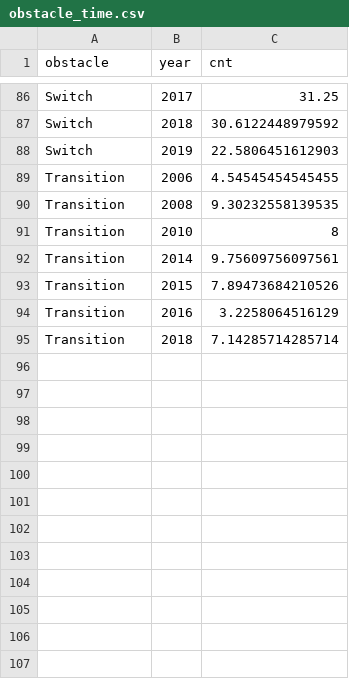
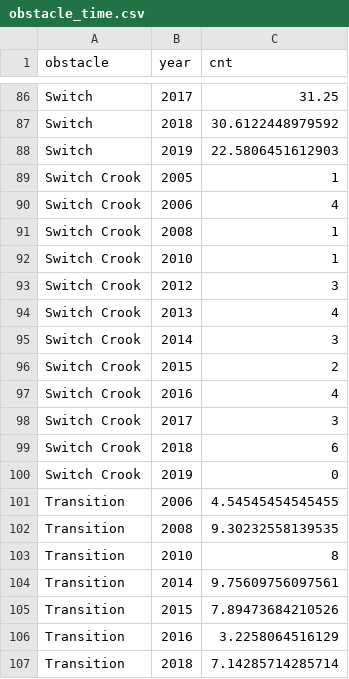
Before and after one commit to jwilber/4PLY, a CSV file: patg/data/obstacle_time.csv, drawn as a sheet; only a part is shown, gaps mark what is left out; the diff names each change by its address in the sheet, - before the commit and + after, or states it on an @@ line.

```diff
--- a/patg/data/obstacle_time.csv
+++ b/patg/data/obstacle_time.csv
+row 89: Switch Crook | 2005 | 1
+row 90: Switch Crook | 2006 | 4
+row 91: Switch Crook | 2008 | 1
+row 92: Switch Crook | 2010 | 1
+row 93: Switch Crook | 2012 | 3
+row 94: Switch Crook | 2013 | 4
+row 95: Switch Crook | 2014 | 3
+row 96: Switch Crook | 2015 | 2
+row 97: Switch Crook | 2016 | 4
+row 98: Switch Crook | 2017 | 3
+row 99: Switch Crook | 2018 | 6
+row 100: Switch Crook | 2019 | 0
```
Also changed, not shown: 4 other files.
